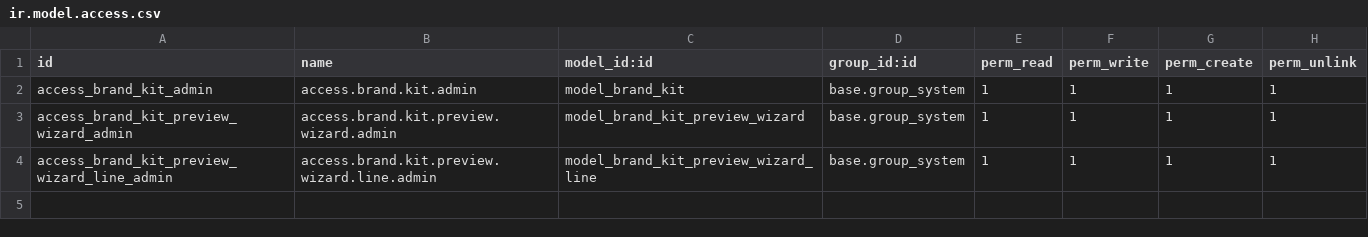
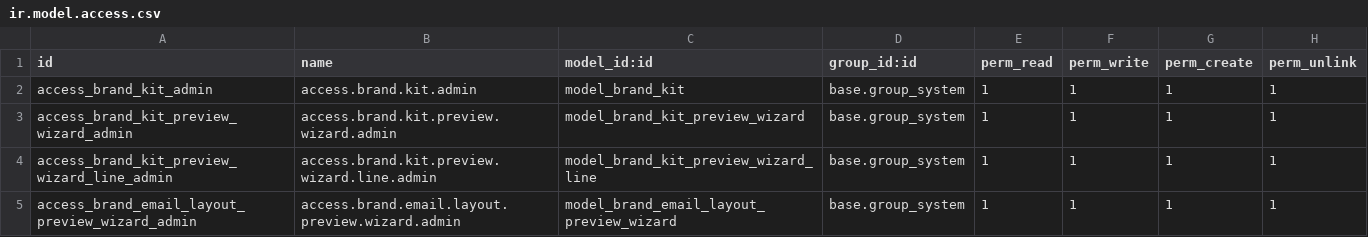
Before and after one commit to Abhishekbandaranayaka/odoo-brand-kit-manager, a CSV file: brand_kit_manager/security/ir.model.access.csv, drawn as a sheet; the diff names each change by its address in the sheet, - before the commit and + after, or states it on an @@ line.

Commit message:
Create a wizard that renders one chosen email template with the new layout and shows HTML preview.

```diff
--- a/brand_kit_manager/security/ir.model.access.csv
+++ b/brand_kit_manager/security/ir.model.access.csv
+row 5: access_brand_email_layout_preview_wizard_admin | access.brand.email.layout.preview.wizard.admin | model_brand_email_layout_preview_wizard | base.group_system | 1 | 1 | 1 | 1
```
Also changed, not shown: 5 other files.
